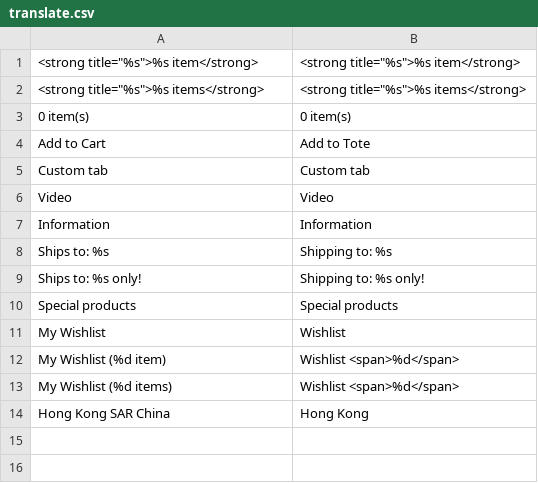
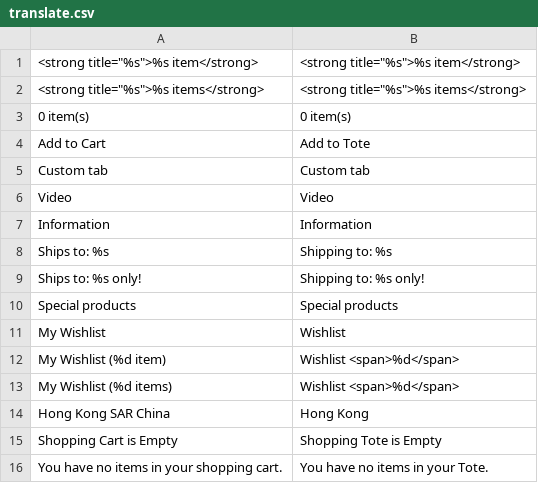
Before and after one commit to ramzy11/ccshop.com, a CSV file: app/design/frontend/gri/v2014/locale/en_US/translate.csv, drawn as a sheet; the diff names each change by its address in the sheet, - before the commit and + after, or states it on an @@ line.

```diff
--- a/app/design/frontend/gri/v2014/locale/en_US/translate.csv
+++ b/app/design/frontend/gri/v2014/locale/en_US/translate.csv
+row 15: Shopping Cart is Empty | Shopping Tote is Empty
+row 16: You have no items in your shopping cart. | You have no items in your Tote.
```
Also changed, not shown: app/design/frontend/gri/v2014/locale/zh_HK/translate.csv, app/locale/zh_HK/Gri_Wishlist.csv, 21 other files.
